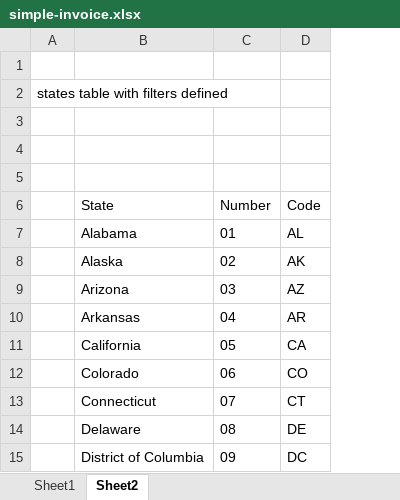
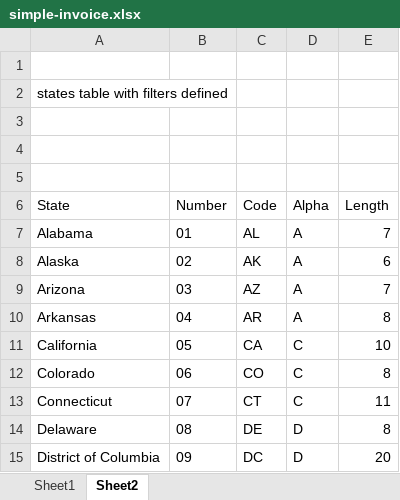
Before and after one commit to WoozyG/sheet-tables, an Excel workbook: src/main/resources/simple-invoice.xlsx, sheet Sheet2, drawn as a sheet; only a part is shown; values as stored, in another font and other column widths than the file's, no borders; charts and pictures and conditional formats and table styles not drawn; removed rows and columns are numbered as before the commit, all else as after; the diff names each change by its address in the sheet, - before the commit and + after, or states it on an @@ line.

Commit message:
conditional formatting number format ignored bug

```diff
--- a/src/main/resources/simple-invoice.xlsx (sheet Sheet2)
+++ b/src/main/resources/simple-invoice.xlsx (sheet Sheet2)
-column A, row 2: states table with filters defined
+column D (Alpha), rows 7-15: A | A | A | A | C | C | C | D | D
+column E (Length), rows 7-15: 7 | 6 | 7 | 8 | 10 | 8 | 11 | 8 | 20
-A2 (State): (empty)
+A2 (State): states table with filters defined
```
Also changed, not shown: charts or pictures, 1 other file.
